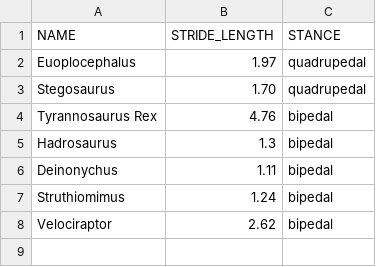
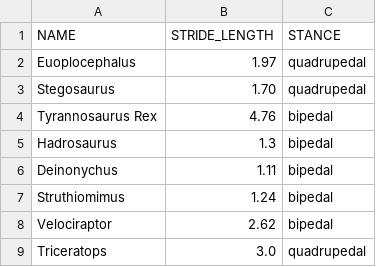
Before and after one commit to ushahk/python-facebook, a CSV file: dino2.csv, drawn as a sheet.

```diff
--- a/dino2.csv
+++ b/dino2.csv
@@ -8 +8,2 @@ Struthiomimus,1.24,bipedal
 Velociraptor,2.62,bipedal
+Triceratops,3.0,quadrupedal
```
Also changed, not shown: 1 other file.
